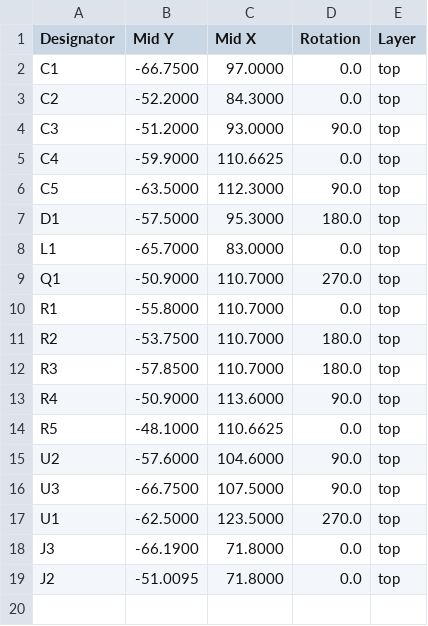
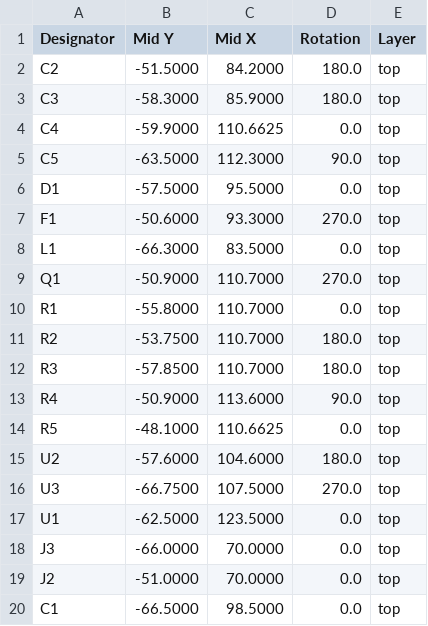
Before and after one commit to edvard5/wEasyLed_V1, a CSV file: prod/LED_Wled-top-cpl.csv, drawn as a sheet.

```diff
--- a/prod/LED_Wled-top-cpl.csv
+++ b/prod/LED_Wled-top-cpl.csv
@@ -1,9 +1,9 @@
 Designator, Mid Y, Mid X, Rotation, Layer
-C1,-66.7500,97.0000,0.0,top
-C2,-52.2000,84.3000,0.0,top
-C3,-51.2000,93.0000,90.0,top
+C2,-51.5000,84.2000,180.0,top
+C3,-58.3000,85.9000,180.0,top
 C4,-59.9000,110.6625,0.0,top
 C5,-63.5000,112.3000,90.0,top
-D1,-57.5000,95.3000,180.0,top
-L1,-65.7000,83.0000,0.0,top
+D1,-57.5000,95.5000,0.0,top
+F1,-50.6000,93.3000,270.0,top
+L1,-66.3000,83.5000,0.0,top
 Q1,-50.9000,110.7000,270.0,top
@@ -14,6 +14,7 @@ R4,-50.9000,113.6000,90.0,top
 R5,-48.1000,110.6625,0.0,top
-U2,-57.6000,104.6000,90.0,top
-U3,-66.7500,107.5000,90.0,top
-U1,-62.5000,123.5000,270.0,top
-J3,-66.1900,71.8000,0.0,top
-J2,-51.0095,71.8000,0.0,top
+U2,-57.6000,104.6000,180.0,top
+U3,-66.7500,107.5000,270.0,top
+U1,-62.5000,123.5000,0.0,top
+J3,-66.0000,70.0000,0.0,top
+J2,-51.0000,70.0000,0.0,top
+C1,-66.5000,98.5000,0.0,top
```
Also changed, not shown: prod/LED_Wled-bom.csv, prod/LED_Wled-bottom-cpl.csv, 30 other files.
